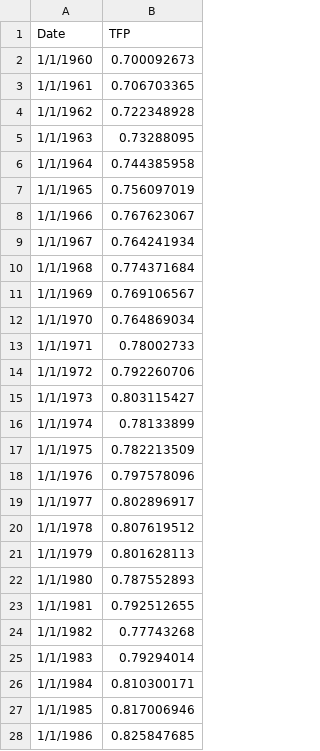
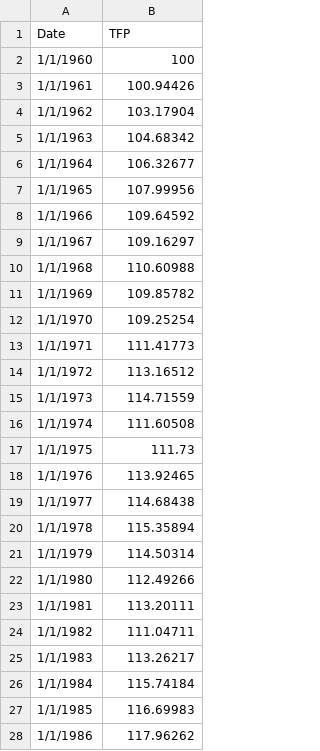
Before and after one commit to sg7667/databootcamp, a CSV file: USA_TFP.csv, drawn as a sheet; only a part is shown; the diff covers the shown part only.

Commit message:
Add files via upload

```diff
--- a/USA_TFP.csv
+++ b/USA_TFP.csv
@@ -1,28 +1,28 @@
 Date,TFP
-1/1/1960,0.700092673
-1/1/1961,0.706703365
-1/1/1962,0.722348928
-1/1/1963,0.73288095
-1/1/1964,0.744385958
-1/1/1965,0.756097019
-1/1/1966,0.767623067
-1/1/1967,0.764241934
-1/1/1968,0.774371684
-1/1/1969,0.769106567
-1/1/1970,0.764869034
-1/1/1971,0.78002733
-1/1/1972,0.792260706
-1/1/1973,0.803115427
-1/1/1974,0.78133899
-1/1/1975,0.782213509
-1/1/1976,0.797578096
-1/1/1977,0.802896917
-1/1/1978,0.807619512
-1/1/1979,0.801628113
-1/1/1980,0.787552893
-1/1/1981,0.792512655
-1/1/1982,0.77743268
-1/1/1983,0.79294014
-1/1/1984,0.810300171
-1/1/1985,0.817006946
-1/1/1986,0.825847685
+1/1/1960,100
+1/1/1961,100.94426
+1/1/1962,103.17904
+1/1/1963,104.68342
+1/1/1964,106.32677
+1/1/1965,107.99956
+1/1/1966,109.64592
+1/1/1967,109.16297
+1/1/1968,110.60988
+1/1/1969,109.85782
+1/1/1970,109.25254
+1/1/1971,111.41773
+1/1/1972,113.16512
+1/1/1973,114.71559
+1/1/1974,111.60508
+1/1/1975,111.73
+1/1/1976,113.92465
+1/1/1977,114.68438
+1/1/1978,115.35894
+1/1/1979,114.50314
+1/1/1980,112.49266
+1/1/1981,113.20111
+1/1/1982,111.04711
+1/1/1983,113.26217
+1/1/1984,115.74184
+1/1/1985,116.69983
+1/1/1986,117.96262
```
Also changed, not shown: 33 edited cells elsewhere in this file.
